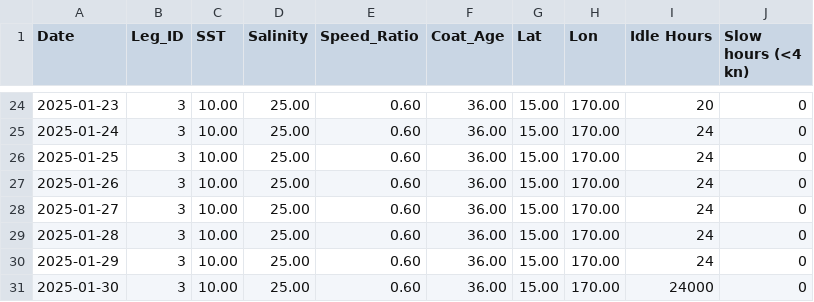
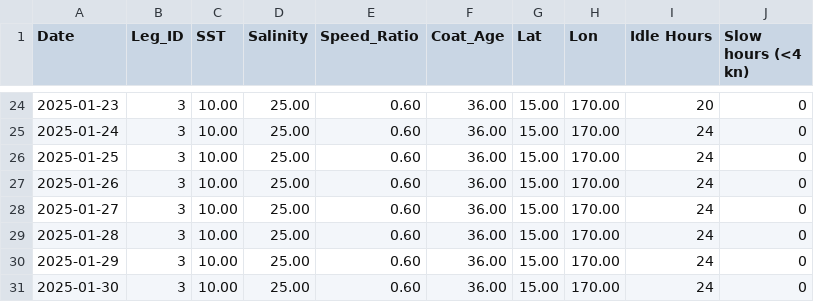
Before and after one commit to ROHITJAIND-6s/Zeroqu-FEI-Python-Implementation, a CSV file: Input_Data/data.csv, drawn as a sheet; only a part is shown, gaps mark what is left out.

Commit message:
Fix: Input Data and Entropy formula

```diff
--- a/Input_Data/data.csv
+++ b/Input_Data/data.csv
@@ -30,2 +30,2 @@ Date,Leg_ID,SST,Salinity,Speed_Ratio,Coat_Age,Lat,Lon,Idle Hours,Slow hours (<4
 2025-01-29,3,10.00,25.00,0.60,36.00,15.00,170.00,24,0
-2025-01-30,3,10.00,25.00,0.60,36.00,15.00,170.00,24000,0
+2025-01-30,3,10.00,25.00,0.60,36.00,15.00,170.00,24,0
```
Also changed, not shown: Output_Data/environment.csv, 1 other file.
